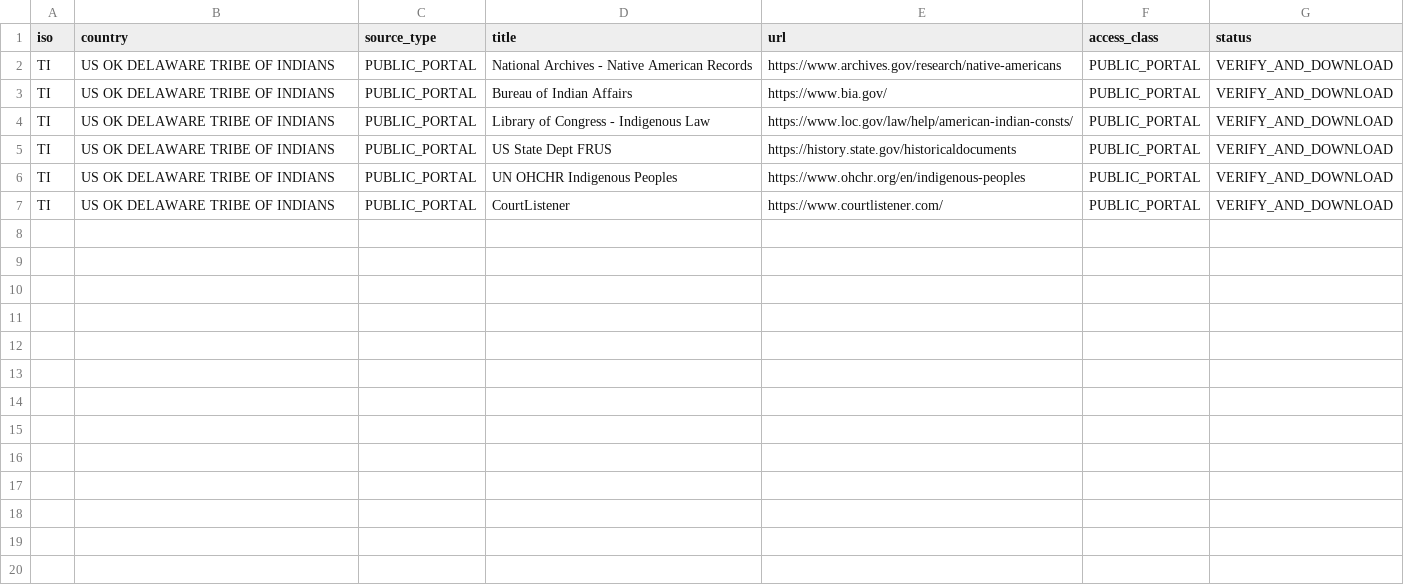
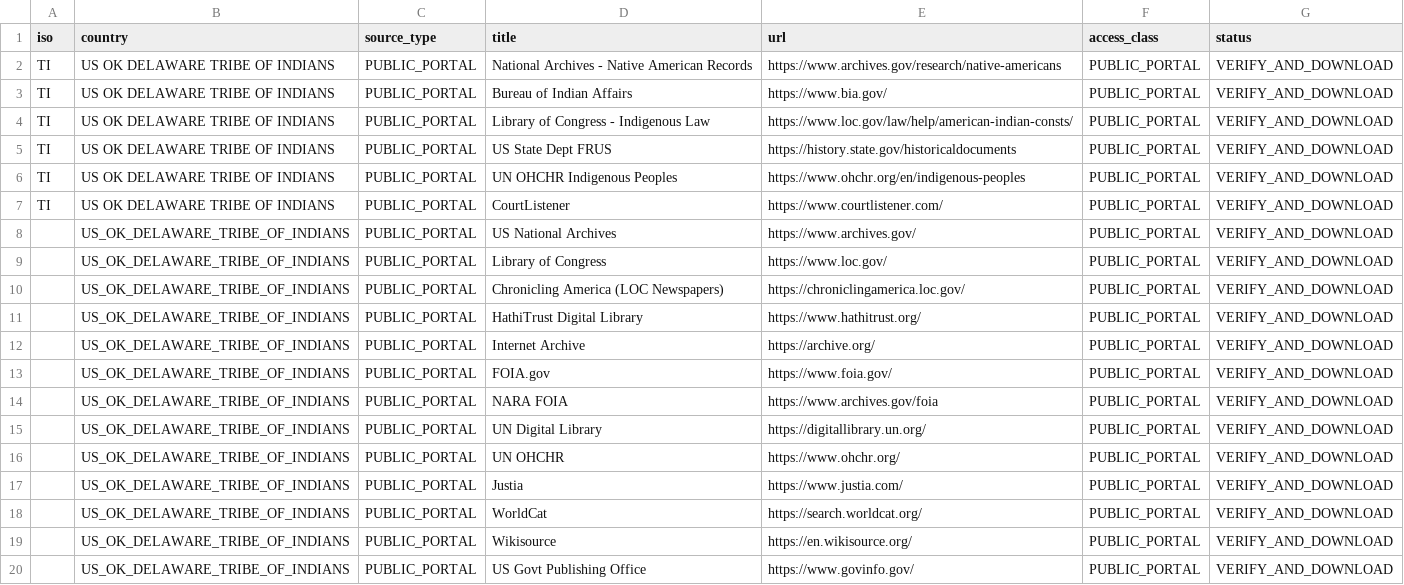
Before and after one commit to GlobalRestitutionAlliance/turtle-island-us-ok-delaware-tribe-of-indians-master-litigation, a CSV file: 03_Evidentiary_Exhibits/PRIMARY_PUBLIC_SOURCES.csv, drawn as a sheet; the diff names each change by its address in the sheet, - before the commit and + after, or states it on an @@ line.

Commit message:
Expand primary public source registries (Batch 2)

```diff
--- a/03_Evidentiary_Exhibits/PRIMARY_PUBLIC_SOURCES.csv
+++ b/03_Evidentiary_Exhibits/PRIMARY_PUBLIC_SOURCES.csv
+row 8:  | US_OK_DELAWARE_TRIBE_OF_INDIANS | PUBLIC_PORTAL | US National Archives | https://www.archives.gov/ | PUBLIC_PORTAL | VERIFY_AND_DOWNLOAD
+row 9:  | US_OK_DELAWARE_TRIBE_OF_INDIANS | PUBLIC_PORTAL | Library of Congress | https://www.loc.gov/ | PUBLIC_PORTAL | VERIFY_AND_DOWNLOAD
+row 10:  | US_OK_DELAWARE_TRIBE_OF_INDIANS | PUBLIC_PORTAL | Chronicling America (LOC Newspapers) | https://chroniclingamerica.loc.gov/ | PUBLIC_PORTAL | VERIFY_AND_DOWNLOAD
+row 11:  | US_OK_DELAWARE_TRIBE_OF_INDIANS | PUBLIC_PORTAL | HathiTrust Digital Library | https://www.hathitrust.org/ | PUBLIC_PORTAL | VERIFY_AND_DOWNLOAD
+row 12:  | US_OK_DELAWARE_TRIBE_OF_INDIANS | PUBLIC_PORTAL | Internet Archive | https://archive.org/ | PUBLIC_PORTAL | VERIFY_AND_DOWNLOAD
+row 13:  | US_OK_DELAWARE_TRIBE_OF_INDIANS | PUBLIC_PORTAL | FOIA.gov | https://www.foia.gov/ | PUBLIC_PORTAL | VERIFY_AND_DOWNLOAD
+row 14:  | US_OK_DELAWARE_TRIBE_OF_INDIANS | PUBLIC_PORTAL | NARA FOIA | https://www.archives.gov/foia | PUBLIC_PORTAL | VERIFY_AND_DOWNLOAD
+row 15:  | US_OK_DELAWARE_TRIBE_OF_INDIANS | PUBLIC_PORTAL | UN Digital Library | https://digitallibrary.un.org/ | PUBLIC_PORTAL | VERIFY_AND_DOWNLOAD
+row 16:  | US_OK_DELAWARE_TRIBE_OF_INDIANS | PUBLIC_PORTAL | UN OHCHR | https://www.ohchr.org/ | PUBLIC_PORTAL | VERIFY_AND_DOWNLOAD
+row 17:  | US_OK_DELAWARE_TRIBE_OF_INDIANS | PUBLIC_PORTAL | Justia | https://www.justia.com/ | PUBLIC_PORTAL | VERIFY_AND_DOWNLOAD
+row 18:  | US_OK_DELAWARE_TRIBE_OF_INDIANS | PUBLIC_PORTAL | WorldCat | https://search.worldcat.org/ | PUBLIC_PORTAL | VERIFY_AND_DOWNLOAD
+row 19:  | US_OK_DELAWARE_TRIBE_OF_INDIANS | PUBLIC_PORTAL | Wikisource | https://en.wikisource.org/ | PUBLIC_PORTAL | VERIFY_AND_DOWNLOAD
+row 20:  | US_OK_DELAWARE_TRIBE_OF_INDIANS | PUBLIC_PORTAL | US Govt Publishing Office | https://www.govinfo.gov/ | PUBLIC_PORTAL | VERIFY_AND_DOWNLOAD
```
Also changed, not shown: 2 other files.
